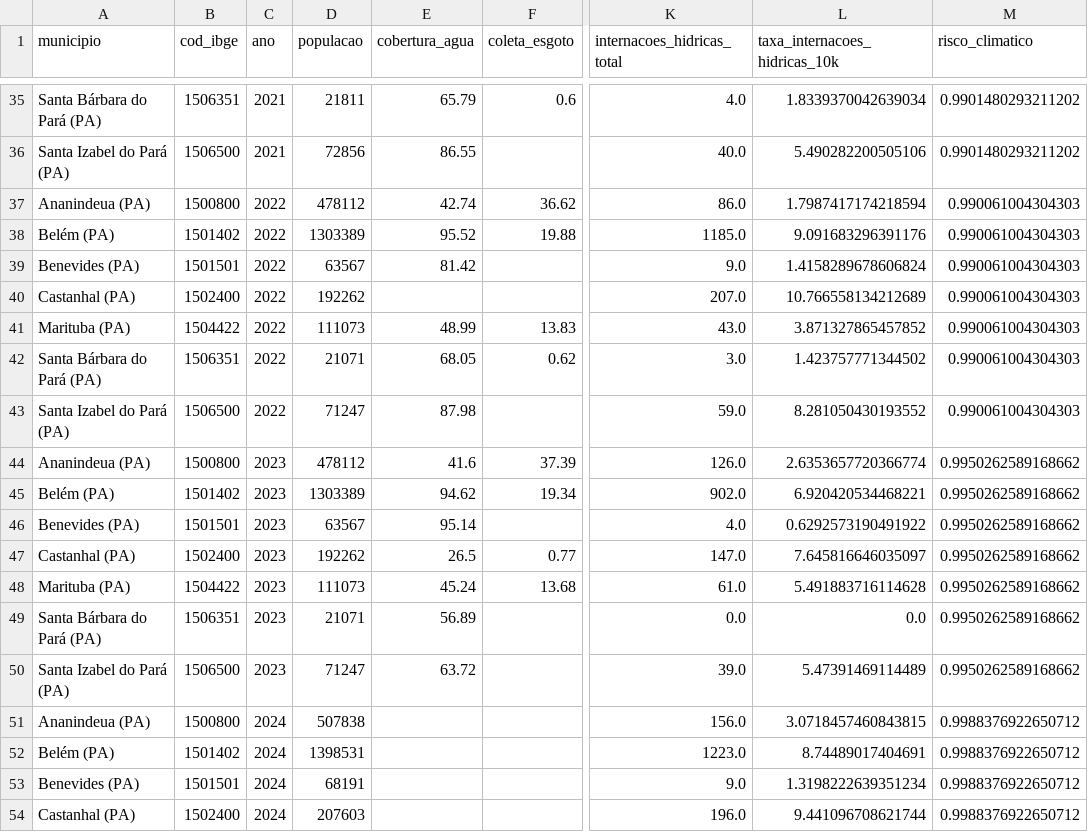
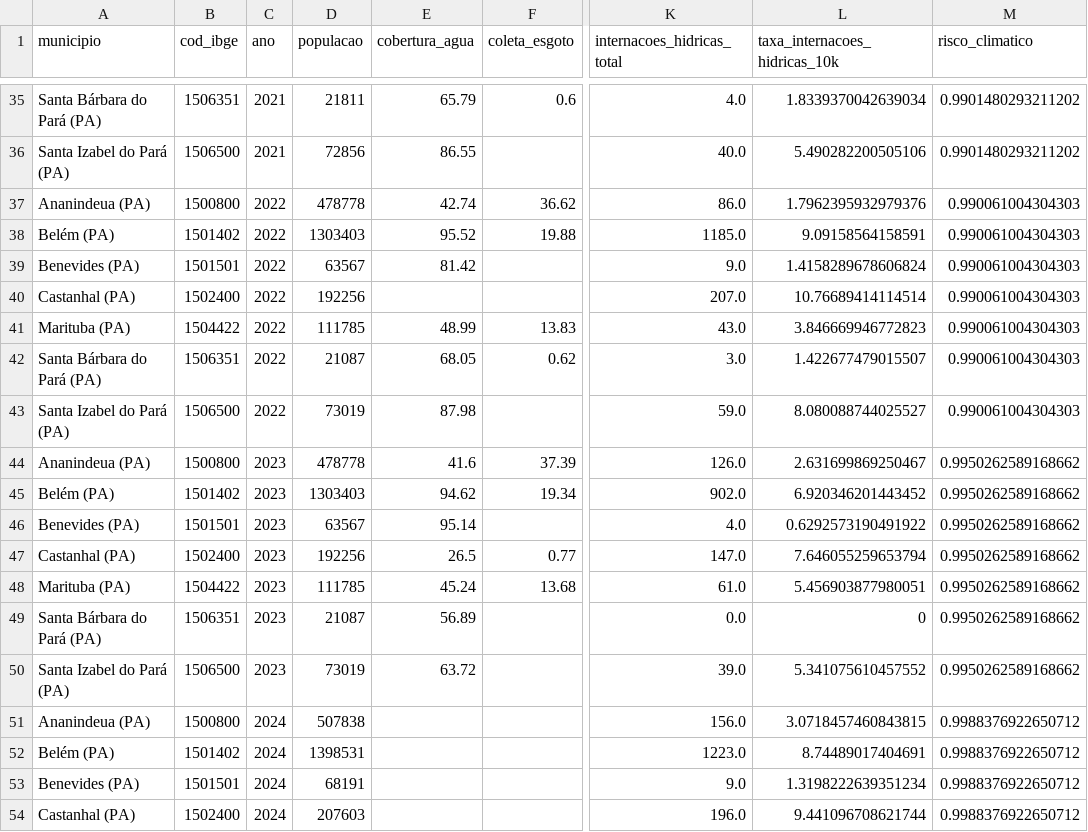
Before and after one commit to enps2015/iara-data-hub, a CSV file: data/iara/iara_municipios_rmb.csv, drawn as a sheet; only a part is shown, gaps mark what is left out; the diff names each change by its address in the sheet, - before the commit and + after, or states it on an @@ line.

Commit message:
fix(data): reconcilia população de 2022–2025 com fontes oficiais
Atualiza população do Censo 2022, documenta a repetição de valores em 2023, usa estimativas oficiais 2024–2025 e recalcula as taxas derivadas. Mantém totais SIH, saneamento e clima sem alteração.

```diff
--- a/data/iara/iara_municipios_rmb.csv
+++ b/data/iara/iara_municipios_rmb.csv
-D37 (populacao): 478112
+D37 (populacao): 478778
-L37 (taxa_internacoes_hidricas_10k): 1.7987417174218594
+L37 (taxa_internacoes_hidricas_10k): 1.7962395932979376
-D38 (populacao): 1303389
+D38 (populacao): 1303403
-L38 (taxa_internacoes_hidricas_10k): 9.091683296391176
+L38 (taxa_internacoes_hidricas_10k): 9.09158564158591
-D40 (populacao): 192262
+D40 (populacao): 192256
-L40 (taxa_internacoes_hidricas_10k): 10.766558134212689
+L40 (taxa_internacoes_hidricas_10k): 10.76689414114514
-D41 (populacao): 111073
+D41 (populacao): 111785
-L41 (taxa_internacoes_hidricas_10k): 3.871327865457852
+L41 (taxa_internacoes_hidricas_10k): 3.846669946772823
-D42 (populacao): 21071
+D42 (populacao): 21087
-L42 (taxa_internacoes_hidricas_10k): 1.423757771344502
+L42 (taxa_internacoes_hidricas_10k): 1.422677479015507
-D43 (populacao): 71247
+D43 (populacao): 73019
-L43 (taxa_internacoes_hidricas_10k): 8.281050430193552
+L43 (taxa_internacoes_hidricas_10k): 8.080088744025527
-D44 (populacao): 478112
+D44 (populacao): 478778
-L44 (taxa_internacoes_hidricas_10k): 2.6353657720366774
+L44 (taxa_internacoes_hidricas_10k): 2.631699869250467
-D45 (populacao): 1303389
+D45 (populacao): 1303403
-L45 (taxa_internacoes_hidricas_10k): 6.920420534468221
+L45 (taxa_internacoes_hidricas_10k): 6.920346201443452
-D47 (populacao): 192262
+D47 (populacao): 192256
-L47 (taxa_internacoes_hidricas_10k): 7.645816646035097
+L47 (taxa_internacoes_hidricas_10k): 7.646055259653794
-D48 (populacao): 111073
+D48 (populacao): 111785
-L48 (taxa_internacoes_hidricas_10k): 5.491883716114628
+L48 (taxa_internacoes_hidricas_10k): 5.456903877980051
-D49 (populacao): 21071
+D49 (populacao): 21087
-L49 (taxa_internacoes_hidricas_10k): 0.0
+L49 (taxa_internacoes_hidricas_10k): 0
-D50 (populacao): 71247
+D50 (populacao): 73019
-L50 (taxa_internacoes_hidricas_10k): 5.47391469114489
+L50 (taxa_internacoes_hidricas_10k): 5.341075610457552
```
Also changed, not shown: 5 other files.
